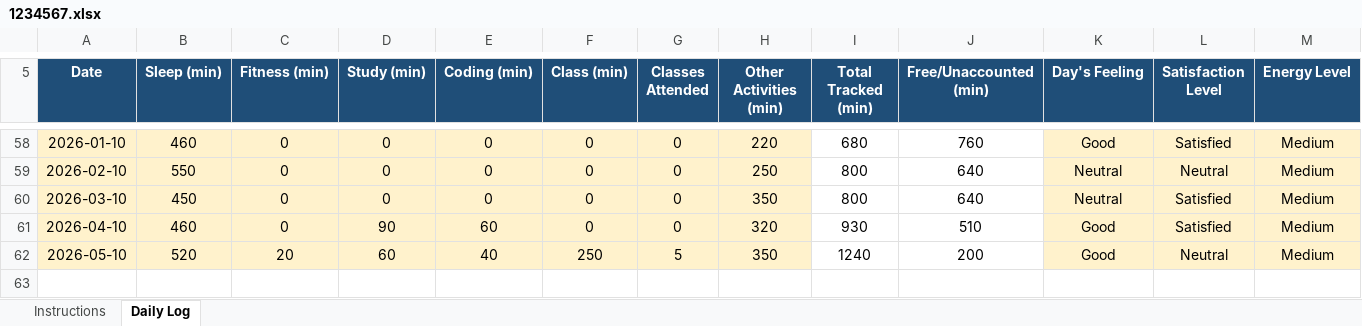
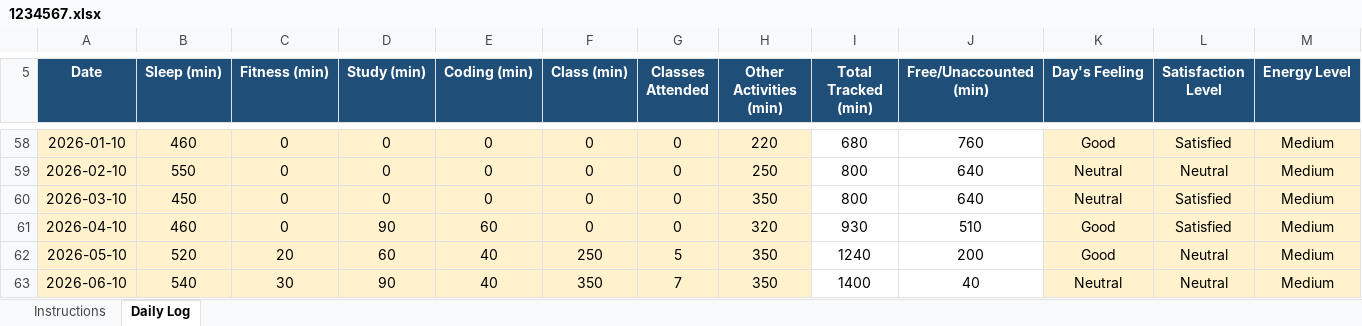
Before and after one commit to rohitkumar-4321/CAP776, an Excel workbook: 1234567.xlsx, sheet Daily Log, drawn as a sheet; only a part is shown, gaps mark what is left out; values as stored, in another font and other column widths than the file's, no borders; conditional formats not drawn; rows hold the shown columns only; the diff names each change by its address in the sheet, - before the commit and + after, or states it on an @@ line.

Commit message:
06/10/2026

```diff
--- a/1234567.xlsx (sheet Daily Log)
+++ b/1234567.xlsx (sheet Daily Log)
+row 63: 2026-06-10 | 540 | 30 | 90 | 40 | 350 | 7 | 350 | 1400 | 40 | Neutral | Neutral | Medium
```
